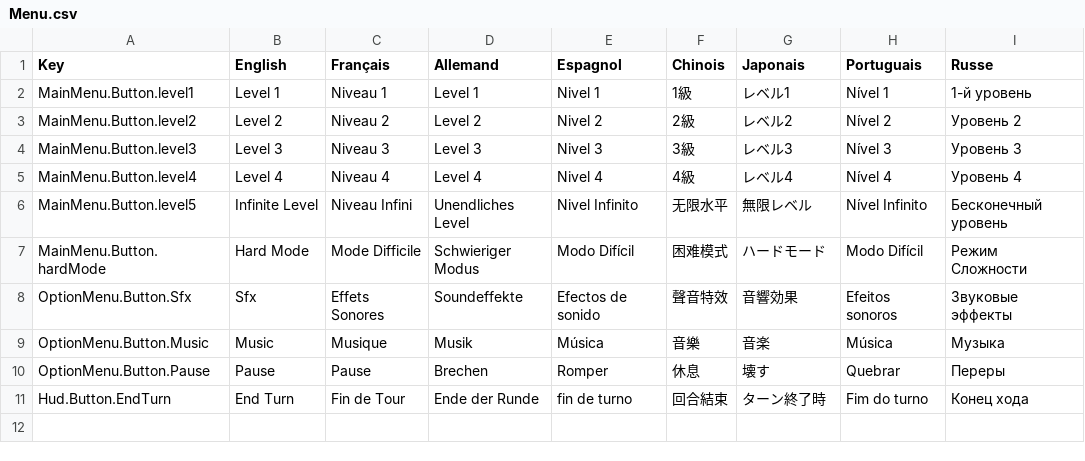
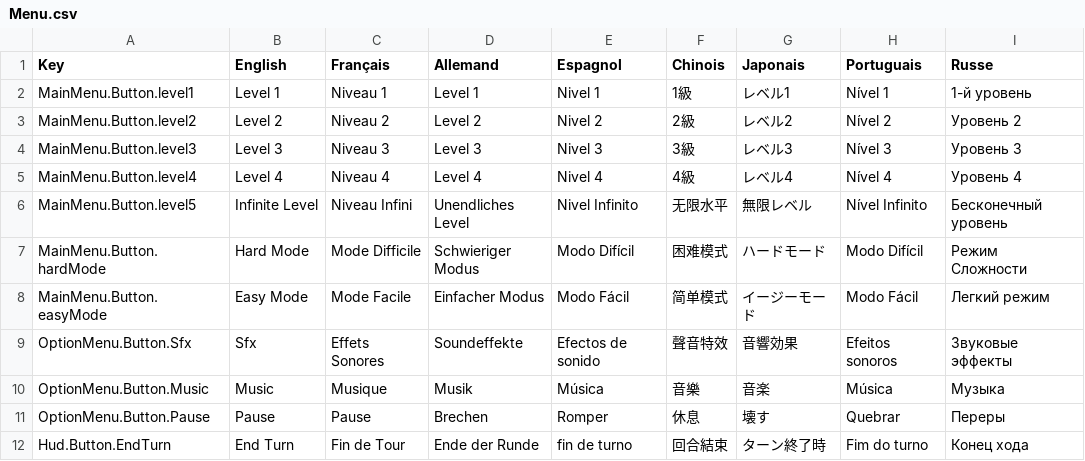
Before and after one commit to Tsem12/Medic2, a CSV file: Assets/SimpleLocalization/Resources/Localization/Menu.csv, drawn as a sheet.

Commit message:
[UPDATE] menu

```diff
--- a/Assets/SimpleLocalization/Resources/Localization/Menu.csv
+++ b/Assets/SimpleLocalization/Resources/Localization/Menu.csv
@@ -7,2 +7,4 @@ MainMenu.Button.level5,Infinite Level,Niveau Infini,Unendliches Level,Nivel Infi
 MainMenu.Button.hardMode,Hard Mode,Mode Difficile,Schwieriger Modus,Modo Difícil, 困难模式 ,ハードモード,Modo Difícil,Режим Сложности
+MainMenu.Button.easyMode,Easy Mode,Mode Facile,Einfacher Modus,"Modo Fácil
+",简单模式,イージーモード,Modo Fácil,Легкий режим
 OptionMenu.Button.Sfx,Sfx,Effets Sonores,Soundeffekte,Efectos de sonido,聲音特效,音響効果,Efeitos sonoros,Звуковые эффекты
```
Also changed, not shown: 6 other files.
